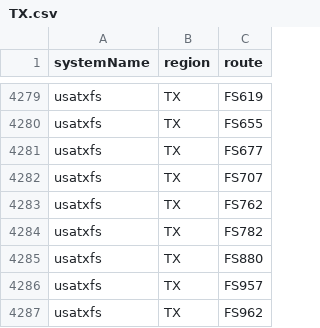
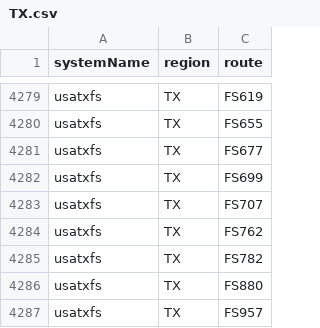
Before and after one commit to Highway-Photo-Project/PhotoData, a CSV file: _regions/TX.csv, drawn as a sheet; only a part is shown, gaps mark what is left out; the shorter side is filled out with more unchanged rows; the diff names each change by its address in the sheet, - before the commit and + after, or states it on an @@ line.

Commit message:
Update TX.csv

```diff
--- a/_regions/TX.csv
+++ b/_regions/TX.csv
+row 4282: usatxfs | TX | FS699
```
